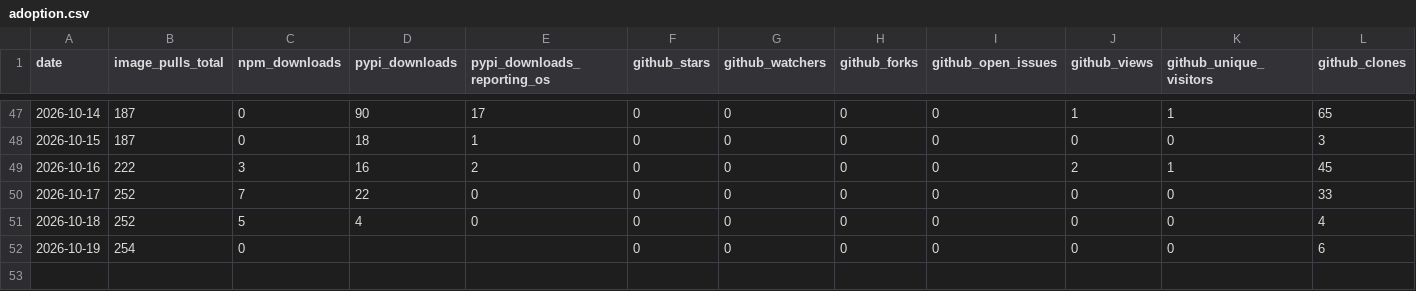
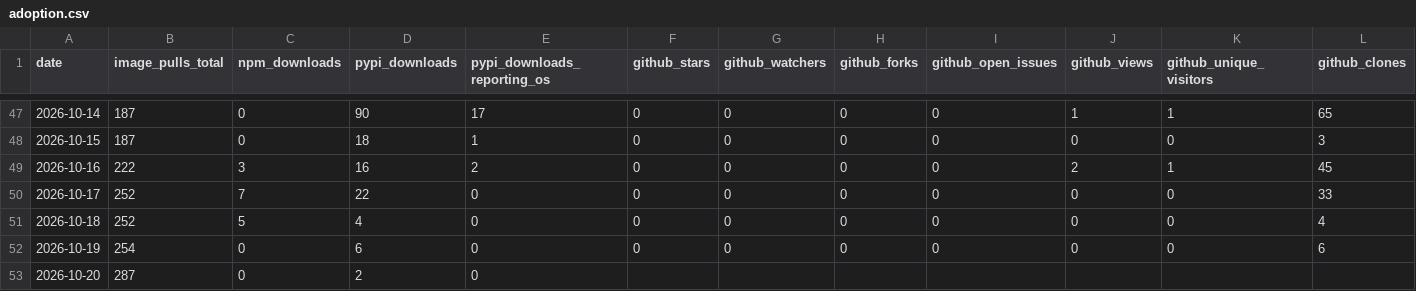
Before and after one commit to High-ArchyTech-Solutions/archytan-lite-community, a CSV file: adoption.csv, drawn as a sheet; only a part is shown, gaps mark what is left out.

```diff
--- a/adoption.csv
+++ b/adoption.csv
@@ -51,2 +51,3 @@ date,image_pulls_total,npm_downloads,pypi_downloads,pypi_downloads_reporting_os,
 2026-10-18,252,5,4,0,0,0,0,0,0,0,4
-2026-10-19,254,0,,,0,0,0,0,0,0,6
+2026-10-19,254,0,6,0,0,0,0,0,0,0,6
+2026-10-20,287,0,2,0,,,,,,,
```
